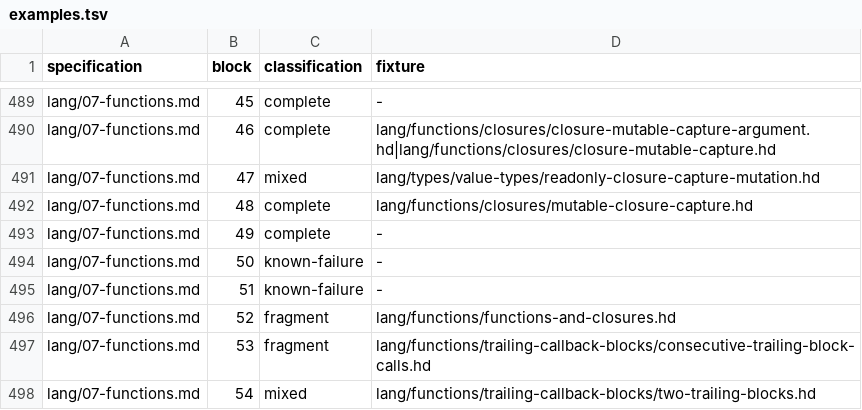
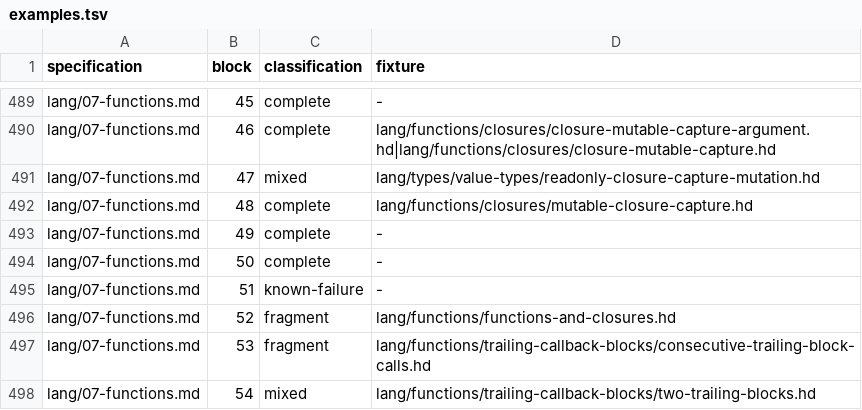
Before and after one commit to HerringtonDarkholme/hd-lang, a TSV file: spec/conformance/examples.tsv, drawn as a sheet; only a part is shown, gaps mark what is left out.

```diff
--- a/spec/conformance/examples.tsv
+++ b/spec/conformance/examples.tsv
@@ -493,3 +493,3 @@ lang/07-functions.md	48	complete	lang/functions/closures/mutable-closure-capture
 lang/07-functions.md	49	complete	-
-lang/07-functions.md	50	known-failure	-
+lang/07-functions.md	50	complete	-
 lang/07-functions.md	51	known-failure	-
```
Also changed, not shown: KNOWN_FAILURES.tsv, 6 other files.
